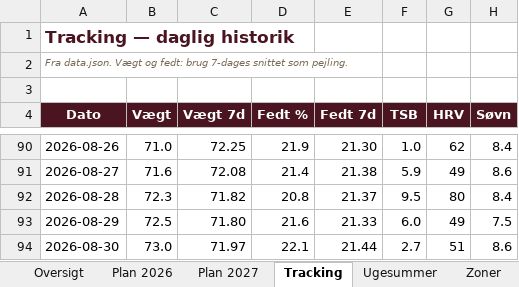
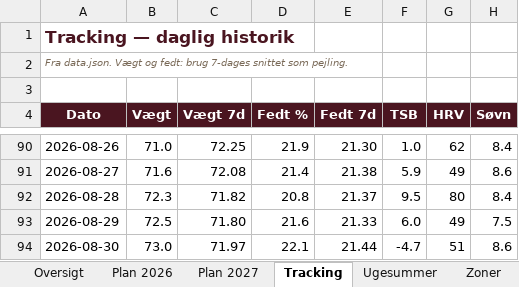
Before and after one commit to hammerbamsen/Fast-as-50, an Excel workbook: data/Fast_as_Fifty_Masterplan_2026.xlsx, sheet Tracking, drawn as a sheet; only a part is shown, gaps mark what is left out; values as stored, in another font and other column widths than the file's, no borders; the diff names each change by its address in the sheet, - before the commit and + after, or states it on an @@ line.

```diff
--- a/data/Fast_as_Fifty_Masterplan_2026.xlsx (sheet Tracking)
+++ b/data/Fast_as_Fifty_Masterplan_2026.xlsx (sheet Tracking)
-F94 (TSB): 2.7
+F94 (TSB): -4.7
```
Also changed, not shown: sheet Oversigt, sheet Ugesummer, 1 other file.
